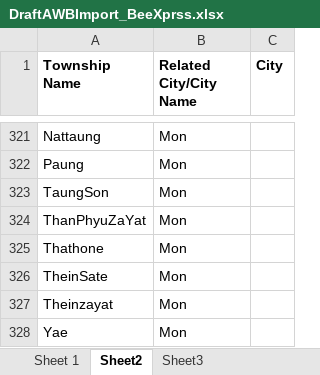
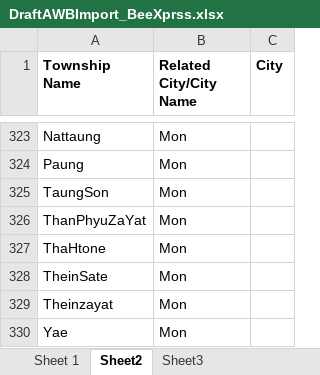
Before and after one commit to AungAungOo2/BeeXprssWebStaging, an Excel workbook: dist/DraftAWBImport_BeeXprss.xlsx, sheet Sheet2, drawn as a sheet; only a part is shown, gaps mark what is left out; values as stored, in another font and other column widths than the file's, no borders; charts and pictures not drawn; addresses are those after the commit; the diff covers the shown part only; the diff names each change by its address in the sheet, - before the commit and + after, or states it on an @@ line.

```diff
--- a/dist/DraftAWBImport_BeeXprss.xlsx (sheet Sheet2)
+++ b/dist/DraftAWBImport_BeeXprss.xlsx (sheet Sheet2)
-A327 (Township Name): Thathone
+A327 (Township Name): ThaHtone
```
Also changed, not shown: 3 added rows, 2 removed rows and 7 edited cells elsewhere in this sheet, sheet Sheet3, sheet Sheet 1, charts or pictures, src/componets/res/files/DraftAWBImport_BeeXprss.xlsx, 6 other files.
